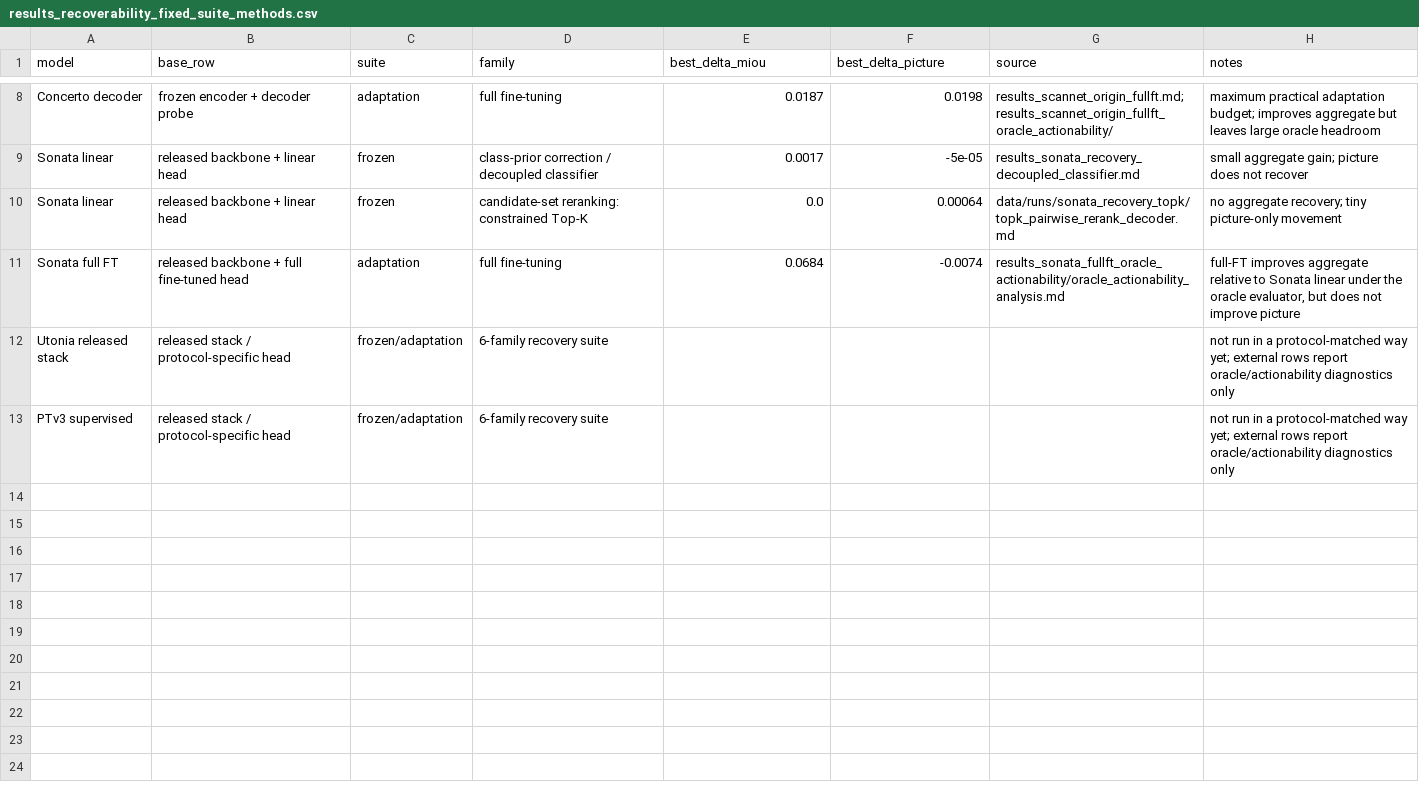
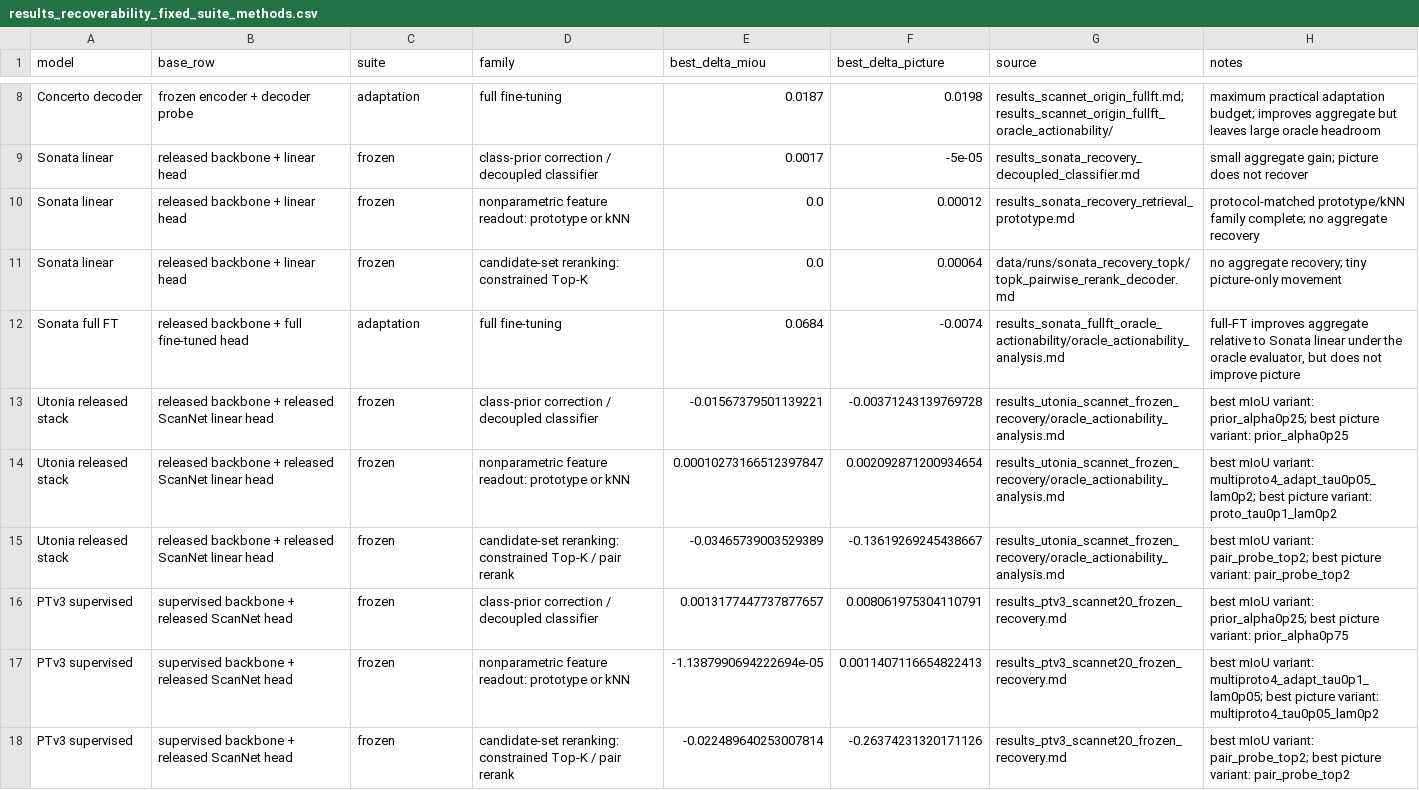
Before and after one commit to KohsukeIde/concerto-shortcut-mvp, a CSV file: tools/concerto_projection_shortcut/results_recoverability_fixed_suite_methods.csv, drawn as a sheet; only a part is shown, gaps mark what is left out; removed rows and columns are numbered as before the commit, all else as after; the diff names each change by its address in the sheet, - before the commit and + after, or states it on an @@ line.

Commit message:
Enhance Recoverability Analysis and Update Summary Tables
- Expanded the `build_recoverability_table()` function to include detailed external recovery metrics for Utonia and PTv3 models, improving the representation of model performance across various configurations.
- Updated `CURRENT_STATUS.md` to reflect the completion of protocol-matched frozen recovery rows for Sonata, Utonia, and PTv3, clarifying the implications of the new recovery families.
- Introduced new CSV files documenting confusion matrices and recovery metrics, ensuring comprehensive coverage of the latest evaluations.
- Added new visualizations in PDF format to enhance the presentation of binding profile results and recovery metrics.

```diff
--- a/tools/concerto_projection_shortcut/results_recoverability_fixed_suite_methods.csv
+++ b/tools/concerto_projection_shortcut/results_recoverability_fixed_suite_methods.csv
+row 10: Sonata linear | released backbone + linear head | frozen | nonparametric feature readout: prototype or kNN | 0.0 | 0.00012 | results_sonata_recovery_retrieval_prototype.md | protocol-matched prototype/kNN family complete; no aggregate recovery
-row 12: Utonia released stack | released stack / protocol-specific head | frozen/adaptation | 6-family recovery suite |  |  |  | not run in a protocol-matched way yet; external rows report oracle/actionability diagnostics only
-row 13: PTv3 supervised | released stack / protocol-specific head | frozen/adaptation | 6-family recovery suite |  |  |  | not run in a protocol-matched way yet; external rows report oracle/actionability diagnostics only
+row 13: Utonia released stack | released backbone + released ScanNet linear head | frozen | class-prior correction / decoupled classifier | -0.01567379501139221 | -0.00371243139769728 | results_utonia_scannet_frozen_recovery/oracle_actionability_analysis.md | best mIoU variant: prior_alpha0p25; best picture variant: prior_alpha0p25
+row 14: Utonia released stack | released backbone + released ScanNet linear head | frozen | nonparametric feature readout: prototype or kNN | 0.00010273166512397847 | 0.002092871200934654 | results_utonia_scannet_frozen_recovery/oracle_actionability_analysis.md | best mIoU variant: multiproto4_adapt_tau0p05_lam0p2; best picture variant: proto_tau0p1_lam0p2
+row 15: Utonia released stack | released backbone + released ScanNet linear head | frozen | candidate-set reranking: constrained Top-K / pair rerank | -0.03465739003529389 | -0.13619269245438667 | results_utonia_scannet_frozen_recovery/oracle_actionability_analysis.md | best mIoU variant: pair_probe_top2; best picture variant: pair_probe_top2
+row 16: PTv3 supervised | supervised backbone + released ScanNet head | frozen | class-prior correction / decoupled classifier | 0.0013177447737877657 | 0.008061975304110791 | results_ptv3_scannet20_frozen_recovery.md | best mIoU variant: prior_alpha0p25; best picture variant: prior_alpha0p75
+row 17: PTv3 supervised | supervised backbone + released ScanNet head | frozen | nonparametric feature readout: prototype or kNN | -1.1387990694222694e-05 | 0.0011407116654822413 | results_ptv3_scannet20_frozen_recovery.md | best mIoU variant: multiproto4_adapt_tau0p1_lam0p05; best picture variant: multiproto4_tau0p05_lam0p2
+row 18: PTv3 supervised | supervised backbone + released ScanNet head | frozen | candidate-set reranking: constrained Top-K / pair rerank | -0.022489640253007814 | -0.26374231320171126 | results_ptv3_scannet20_frozen_recovery.md | best mIoU variant: pair_probe_top2; best picture variant: pair_probe_top2
```
Also changed, not shown: tools/concerto_projection_shortcut/results_recoverability_rrec_max.csv, 36 other files.
